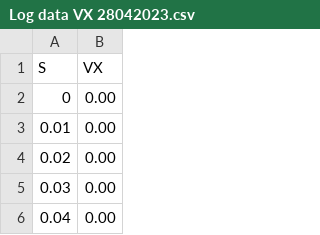
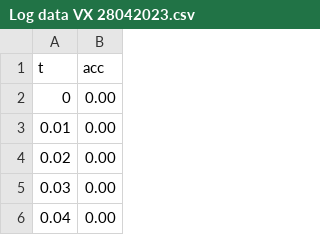
Before and after one commit to Eddioj/Data-Analysis, a CSV file: Log data VX 28042023.csv, drawn as a sheet; only a part is shown; removed rows and columns are numbered as before the commit, all else as after; the diff names each change by its address in the sheet, - before the commit and + after, or states it on an @@ line.

Commit message:
Update Log data VX 28042023.csv
headers

```diff
--- a/Log data VX 28042023.csv
+++ b/Log data VX 28042023.csv
-row 1: S | VX
+row 1: t | acc
```
